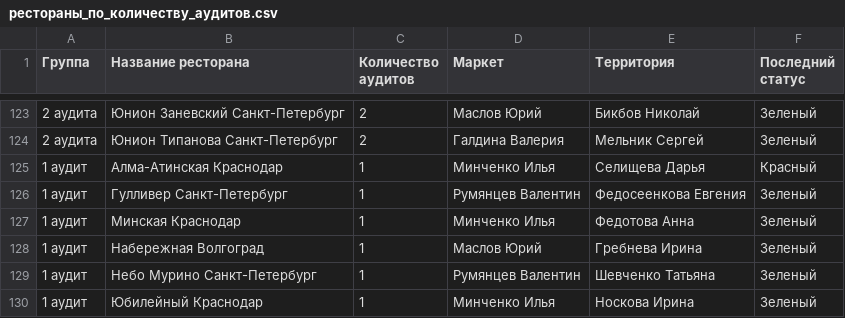
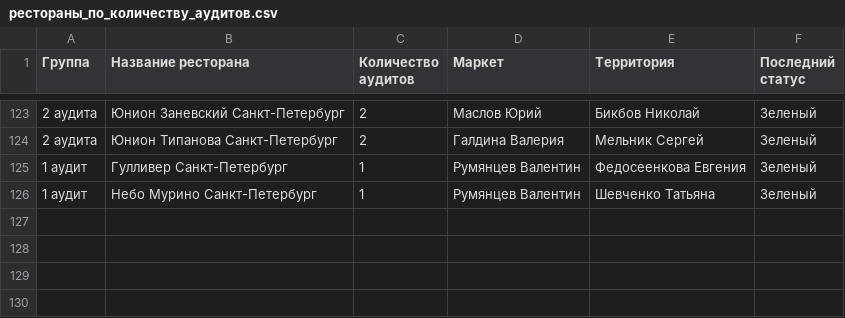
Before and after one commit to MSmirnov3517/audits_map, a CSV file: рестораны_по_количеству_аудитов.csv, drawn as a sheet; only a part is shown, gaps mark what is left out; the diff names each change by its address in the sheet, - before the commit and + after, or states it on an @@ line.

Commit message:
update restaurants list CSV

```diff
--- a/рестораны_по_количеству_аудитов.csv
+++ b/рестораны_по_количеству_аудитов.csv
-row 125: 1 аудит | Алма-Атинская Краснодар | 1 | Минченко Илья | Селищева Дарья | Красный
-row 127: 1 аудит | Минская Краснодар | 1 | Минченко Илья | Федотова Анна | Зеленый
-row 128: 1 аудит | Набережная Волгоград | 1 | Маслов Юрий | Гребнева Ирина | Зеленый
-row 130: 1 аудит | Юбилейный Краснодар | 1 | Минченко Илья | Носкова Ирина | Зеленый
```
